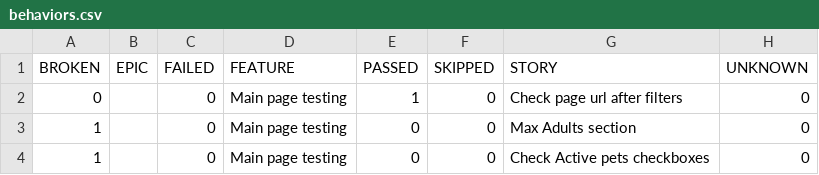
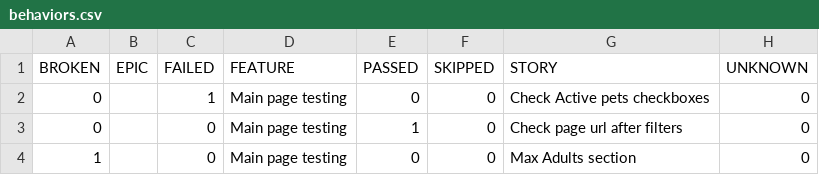
Before and after one commit to Gampadich/WinWin.travel-test-task, a CSV file: data/behaviors.csv, drawn as a sheet.

```diff
--- a/data/behaviors.csv
+++ b/data/behaviors.csv
@@ -1,4 +1,4 @@
 "BROKEN","EPIC","FAILED","FEATURE","PASSED","SKIPPED","STORY","UNKNOWN"
+"0","","1","Main page testing","0","0","Check Active pets checkboxes","0"
 "0","","0","Main page testing","1","0","Check page url after filters","0"
 "1","","0","Main page testing","0","0","Max Adults section","0"
-"1","","0","Main page testing","0","0","Check Active pets checkboxes","0"
```
Also changed, not shown: data/suites.csv, 31 other files.
